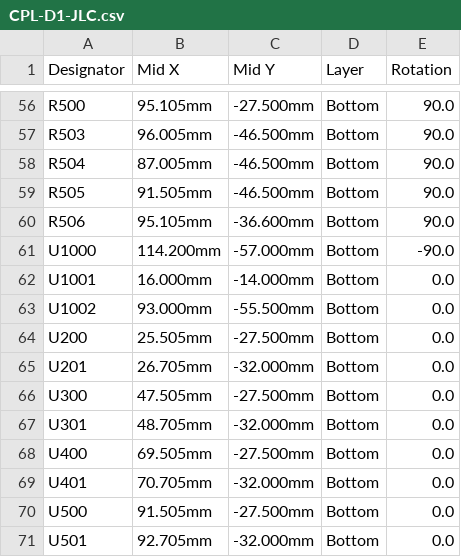
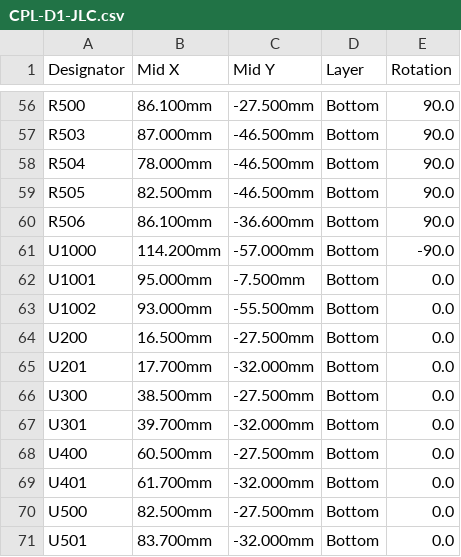
Before and after one commit to b5463/kino-d4, a CSV file: hardware/pcb/kino-d4-dev-carrier/outputs/fab-d1/CPL-D1-JLC.csv, drawn as a sheet; only a part is shown, gaps mark what is left out; the diff covers the shown part only; the diff names each change by its address in the sheet, - before the commit and + after, or states it on an @@ line.

```diff
--- a/hardware/pcb/kino-d4-dev-carrier/outputs/fab-d1/CPL-D1-JLC.csv
+++ b/hardware/pcb/kino-d4-dev-carrier/outputs/fab-d1/CPL-D1-JLC.csv
-B56 (Mid X): 95.105mm
+B56 (Mid X): 86.100mm
-B57 (Mid X): 96.005mm
+B57 (Mid X): 87.000mm
-B58 (Mid X): 87.005mm
+B58 (Mid X): 78.000mm
-B59 (Mid X): 91.505mm
+B59 (Mid X): 82.500mm
-B60 (Mid X): 95.105mm
+B60 (Mid X): 86.100mm
-B62 (Mid X): 16.000mm
+B62 (Mid X): 95.000mm
-C62 (Mid Y): -14.000mm
+C62 (Mid Y): -7.500mm
-B64 (Mid X): 25.505mm
+B64 (Mid X): 16.500mm
-B65 (Mid X): 26.705mm
+B65 (Mid X): 17.700mm
-B66 (Mid X): 47.505mm
+B66 (Mid X): 38.500mm
-B67 (Mid X): 48.705mm
+B67 (Mid X): 39.700mm
-B68 (Mid X): 69.505mm
+B68 (Mid X): 60.500mm
-B69 (Mid X): 70.705mm
+B69 (Mid X): 61.700mm
-B70 (Mid X): 91.505mm
+B70 (Mid X): 82.500mm
-B71 (Mid X): 92.705mm
+B71 (Mid X): 83.700mm
```
Also changed, not shown: 52 edited cells elsewhere in this file, hardware/pcb/kino-d4-dev-carrier/outputs/fab-d1/BOM-D1-HANDFIT.csv, 44 other files.
